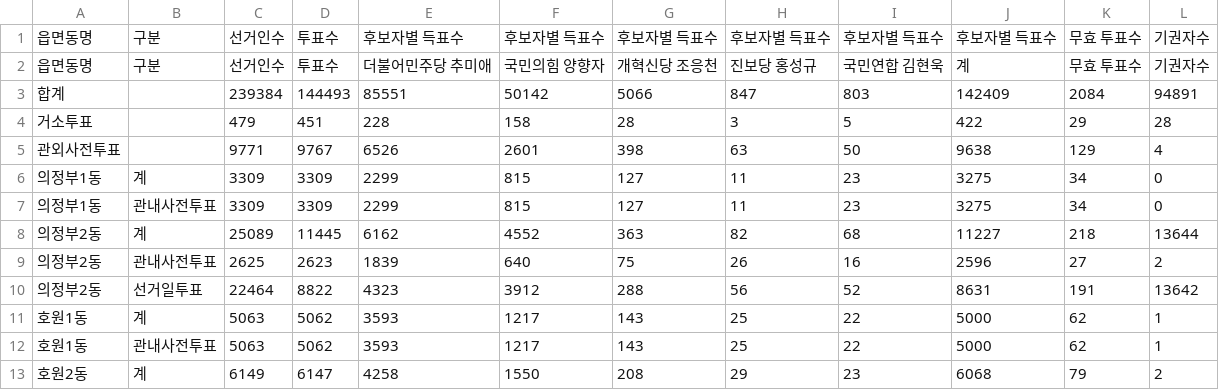
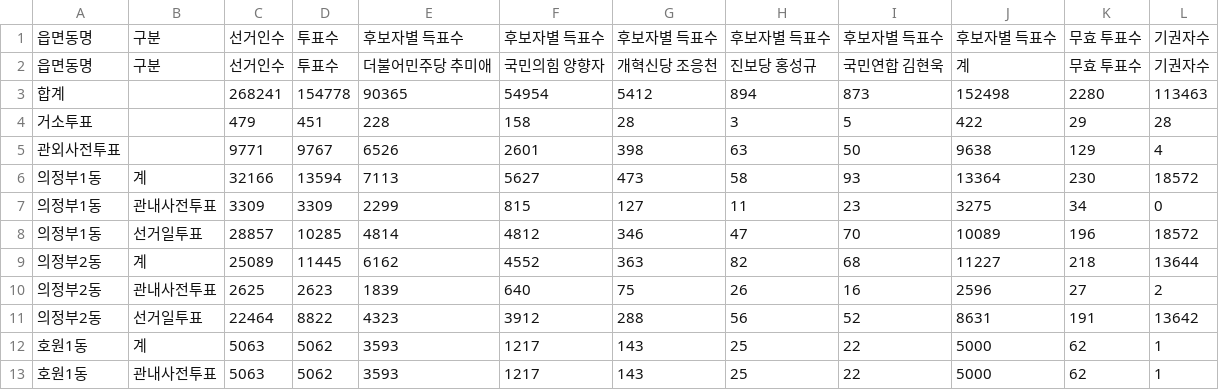
Before and after one commit to anonymous-engineer-25/anonymous-engineer-25.github.io, a CSV file: recent/경기_의정부시.csv, drawn as a sheet; only a part is shown; the shorter side is filled out with more unchanged rows; removed rows and columns are numbered as before the commit, all else as after; the diff names each change by its address in the sheet, - before the commit and + after, or states it on an @@ line.

```diff
--- a/recent/경기_의정부시.csv
+++ b/recent/경기_의정부시.csv
-row 3: 합계 |  | 239384 | 144493 | 85551 | 50142 | 5066 | 847 | 803 | 142409 | 2084 | 94891
+row 3: 합계 |  | 268241 | 154778 | 90365 | 54954 | 5412 | 894 | 873 | 152498 | 2280 | 113463
-row 6: 의정부1동 | 계 | 3309 | 3309 | 2299 | 815 | 127 | 11 | 23 | 3275 | 34 | 0
+row 6: 의정부1동 | 계 | 32166 | 13594 | 7113 | 5627 | 473 | 58 | 93 | 13364 | 230 | 18572
+row 8: 의정부1동 | 선거일투표 | 28857 | 10285 | 4814 | 4812 | 346 | 47 | 70 | 10089 | 196 | 18572
```
Also changed, not shown: recent/경남_창원시마산합포구.csv, recent/서울_강동구.csv, 36 other files.
